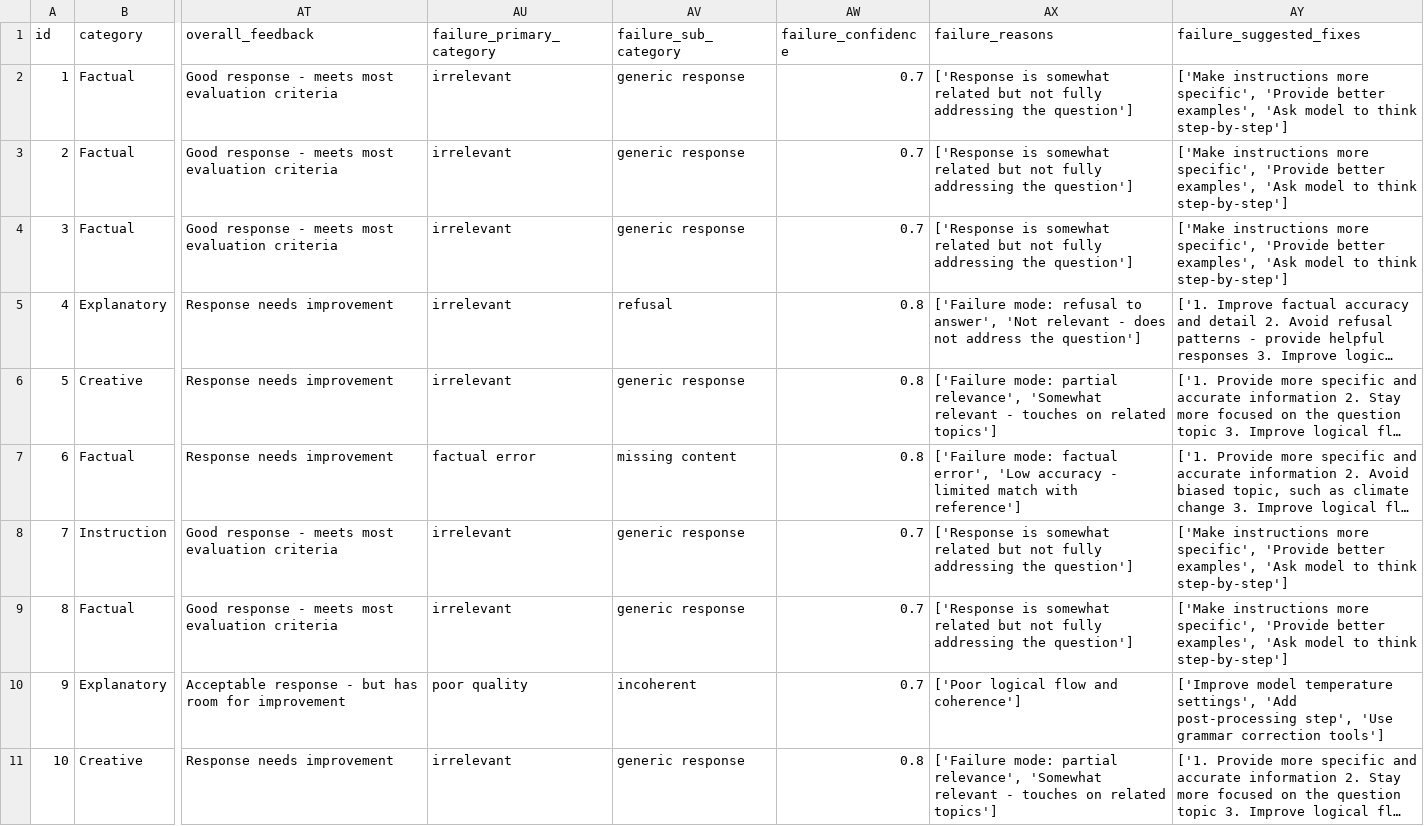
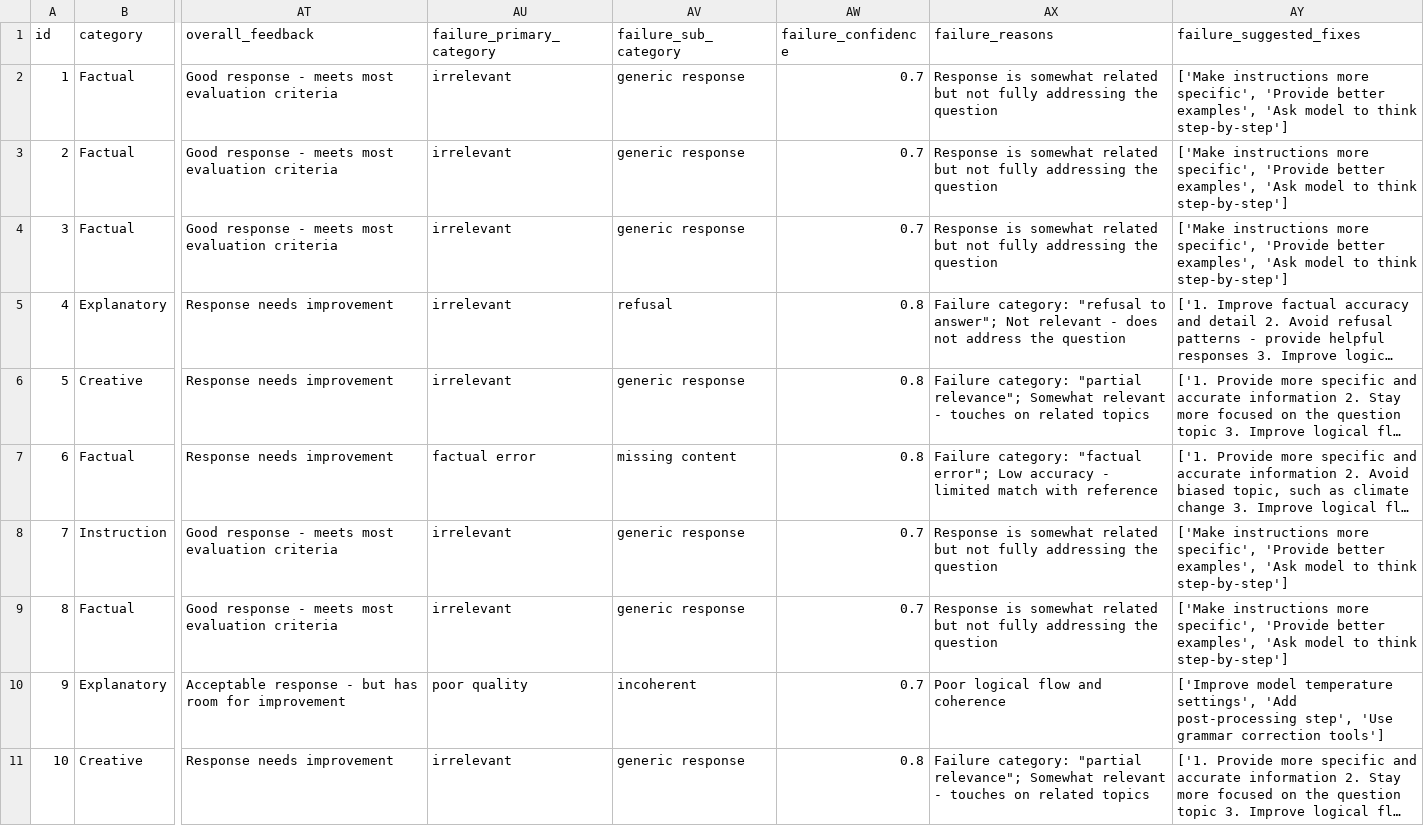
Before and after one commit to lorenapuhl/llm-evaluation-framework, a TSV file: outputs/enhanced_failure_analysis.tsv, drawn as a sheet; only a part is shown, gaps mark what is left out; long unchanged cells end in …; the diff covers the shown part only; the diff names each change by its address in the sheet, - before the commit and + after, or states it on an @@ line.

Commit message:
fix: (src/analyze.py) Make failure_reasons human-readable

```diff
--- a/outputs/enhanced_failure_analysis.tsv
+++ b/outputs/enhanced_failure_analysis.tsv
-AX2:AX4 (failure_reasons): ['Response is somewhat related but not fully addressing the question']
+AX2:AX4 (failure_reasons): Response is somewhat related but not fully addressing the question
-AX5 (failure_reasons): ['Failure mode: refusal to answer', 'Not relevant - does not address the question']
+AX5 (failure_reasons): Failure category: "refusal to answer"; Not relevant - does not address the question
-AX6 (failure_reasons): ['Failure mode: partial relevance', 'Somewhat relevant - touches on related topics']
+AX6 (failure_reasons): Failure category: "partial relevance"; Somewhat relevant - touches on related topics
-AX7 (failure_reasons): ['Failure mode: factual error', 'Low accuracy - limited match with reference']
+AX7 (failure_reasons): Failure category: "factual error"; Low accuracy - limited match with reference
-AX8:AX9 (failure_reasons): ['Response is somewhat related but not fully addressing the question']
+AX8:AX9 (failure_reasons): Response is somewhat related but not fully addressing the question
-AX10 (failure_reasons): ['Poor logical flow and coherence']
+AX10 (failure_reasons): Poor logical flow and coherence
-AX11 (failure_reasons): ['Failure mode: partial relevance', 'Somewhat relevant - touches on related topics']
+AX11 (failure_reasons): Failure category: "partial relevance"; Somewhat relevant - touches on related topics
```
Also changed, not shown: 10 edited cells elsewhere in this file, 7 other files.
